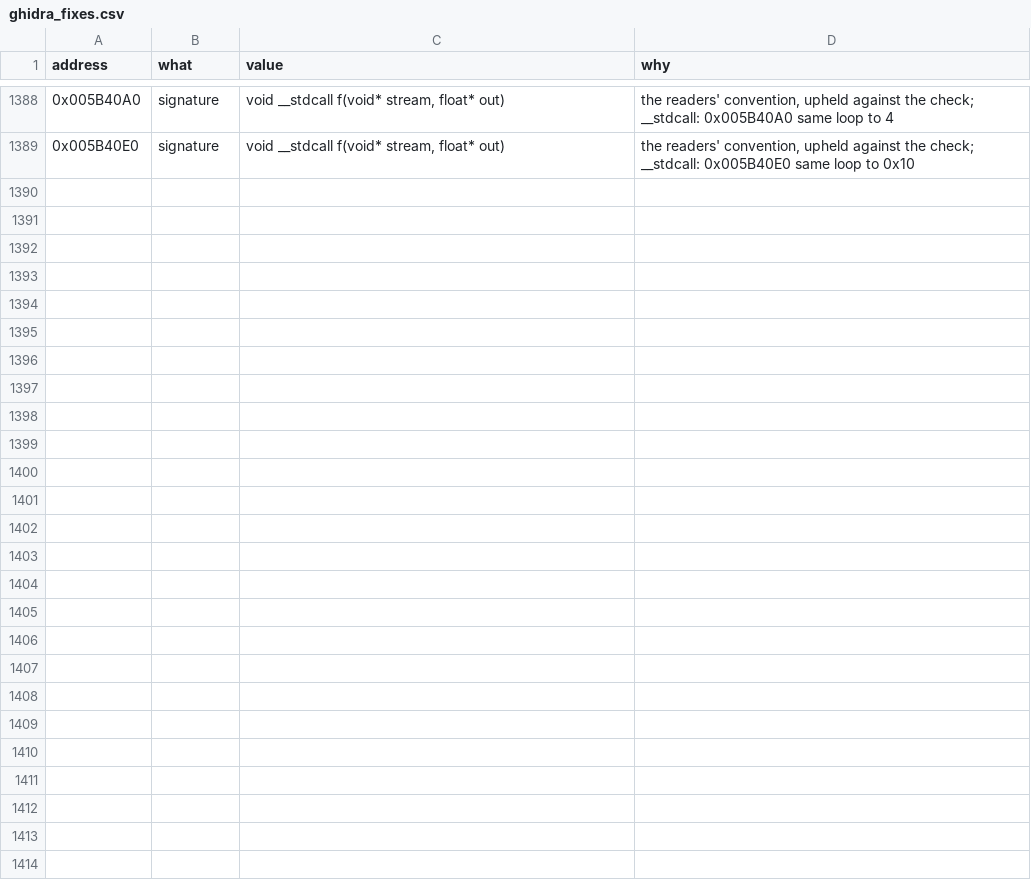
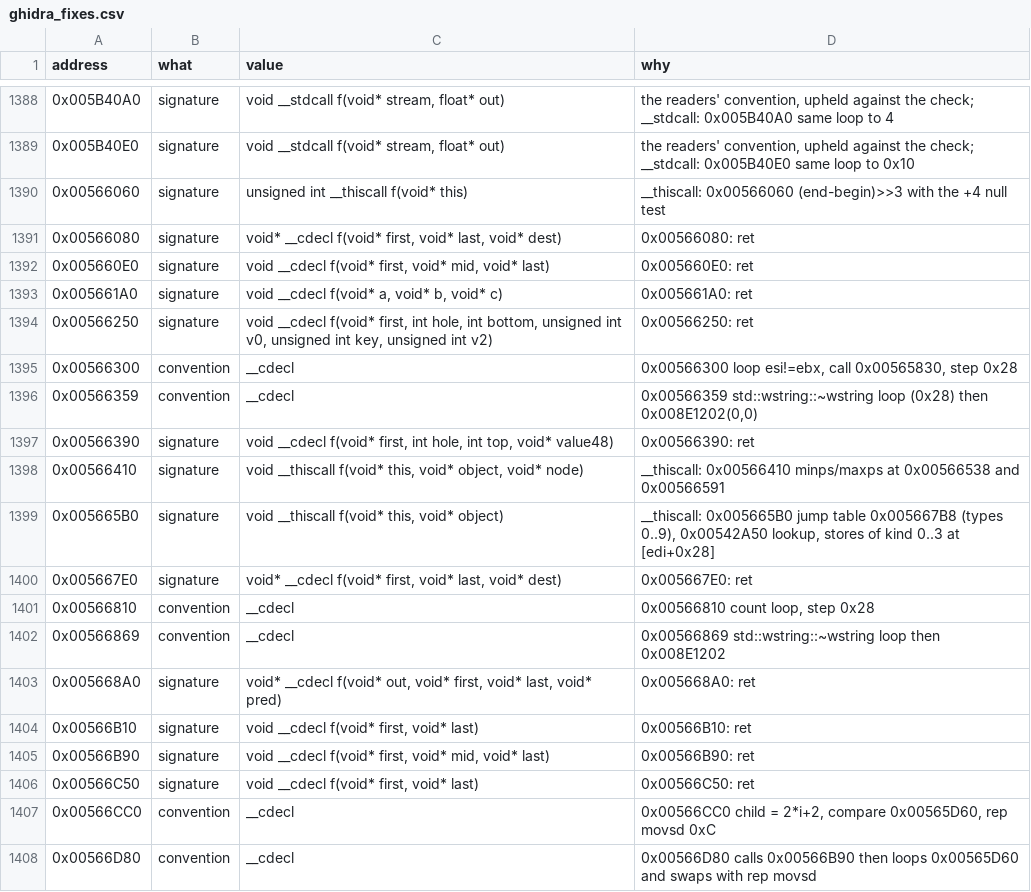
Before and after one commit to Whocares66-Dev/DAOAddressLibrary, a CSV file: data/ghidra_fixes.csv, drawn as a sheet; only a part is shown, gaps mark what is left out; the diff covers the shown part only.

```diff
--- a/data/ghidra_fixes.csv
+++ b/data/ghidra_fixes.csv
@@ -1389 +1389,20 @@ address,what,value,why
 0x005B40E0,signature,"void __stdcall f(void* stream, float* out)","the readers' convention, upheld against the check; __stdcall: 0x005B40E0 same loop to 0x10"
+0x00566060,signature,unsigned int __thiscall f(void* this),__thiscall: 0x00566060 (end-begin)>>3 with the +4 null test
+0x00566080,signature,"void* __cdecl f(void* first, void* last, void* dest)",0x00566080: ret
+0x005660E0,signature,"void __cdecl f(void* first, void* mid, void* last)",0x005660E0: ret
+0x005661A0,signature,"void __cdecl f(void* a, void* b, void* c)",0x005661A0: ret
+0x00566250,signature,"void __cdecl f(void* first, int hole, int bottom, unsigned int v0, unsigned int key, unsigned int v2)",0x00566250: ret
+0x00566300,convention,__cdecl,"0x00566300 loop esi!=ebx, call 0x00565830, step 0x28"
+0x00566359,convention,__cdecl,"0x00566359 std::wstring::~wstring loop (0x28) then 0x008E1202(0,0)"
+0x00566390,signature,"void __cdecl f(void* first, int hole, int top, void* value48)",0x00566390: ret
+0x00566410,signature,"void __thiscall f(void* this, void* object, void* node)",__thiscall: 0x00566410 minps/maxps at 0x00566538 and 0x00566591
+0x005665B0,signature,"void __thiscall f(void* this, void* object)","__thiscall: 0x005665B0 jump table 0x005667B8 (types 0..9), 0x00542A50 lookup, stores of kind 0..3 at [edi+0x28]"
+0x005667E0,signature,"void* __cdecl f(void* first, void* last, void* dest)",0x005667E0: ret
+0x00566810,convention,__cdecl,"0x00566810 count loop, step 0x28"
+0x00566869,convention,__cdecl,0x00566869 std::wstring::~wstring loop then 0x008E1202
+0x005668A0,signature,"void* __cdecl f(void* out, void* first, void* last, void* pred)",0x005668A0: ret
+0x00566B10,signature,"void __cdecl f(void* first, void* last)",0x00566B10: ret
+0x00566B90,signature,"void __cdecl f(void* first, void* mid, void* last)",0x00566B90: ret
+0x00566C50,signature,"void __cdecl f(void* first, void* last)",0x00566C50: ret
+0x00566CC0,convention,__cdecl,"0x00566CC0 child = 2*i+2, compare 0x00565D60, rep movsd 0xC"
+0x00566D80,convention,__cdecl,0x00566D80 calls 0x00566B90 then loops 0x00565D60 and swaps with rep movsd
```
Also changed, not shown: 13 added rows elsewhere in this file, 2 other files.
